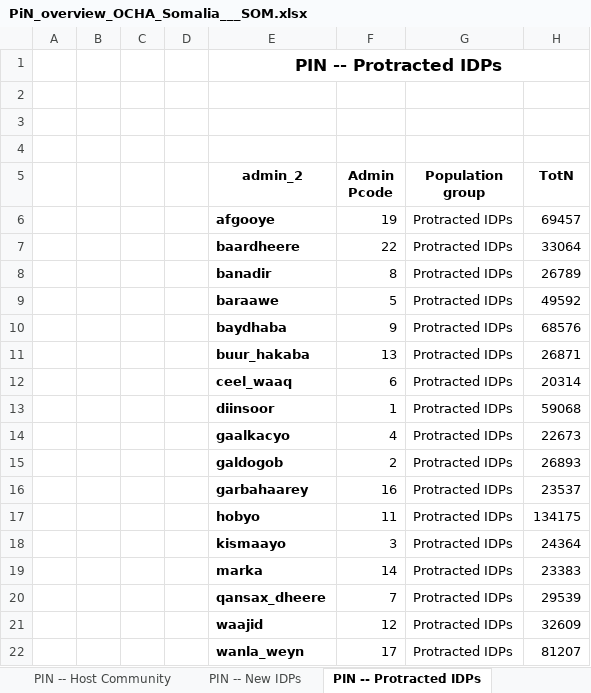
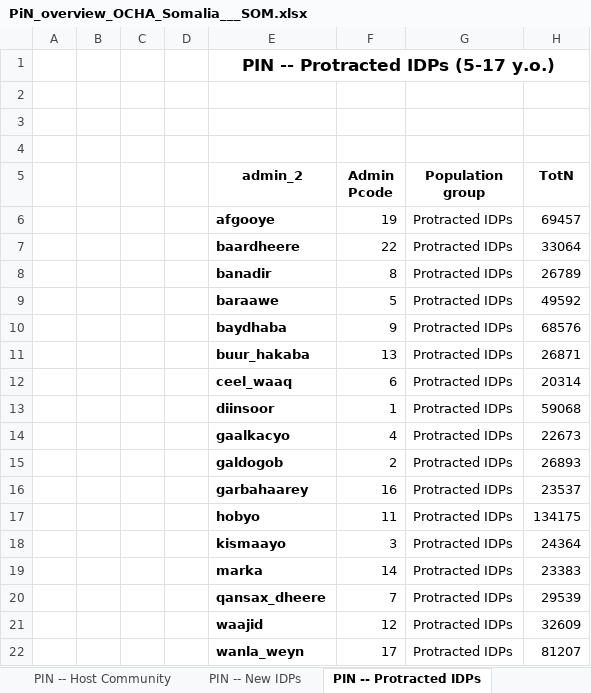
Before and after one commit to martivit/pin-calculation-app, an Excel workbook: output/PiN_overview_OCHA_Somalia___SOM.xlsx, sheet PIN -- Protracted IDPs, drawn as a sheet; only a part is shown; values as stored, in another font and other column widths than the file's, no borders; the diff names each change by its address in the sheet, - before the commit and + after, or states it on an @@ line.

```diff
--- a/output/PiN_overview_OCHA_Somalia___SOM.xlsx (sheet PIN -- Protracted IDPs)
+++ b/output/PiN_overview_OCHA_Somalia___SOM.xlsx (sheet PIN -- Protracted IDPs)
-E1 (admin_2): PIN -- Protracted IDPs
+E1 (admin_2): PIN -- Protracted IDPs (5-17 y.o.)
```
Also changed, not shown: sheet PiN TOTAL, sheet PIN -- New IDPs, sheet PIN -- Host Community, output/Dimension_JIAF_Somalia___SOM.xlsx, output/Dimension_overview_OCHA_Somalia___SOM.xlsx, 9 other files.
